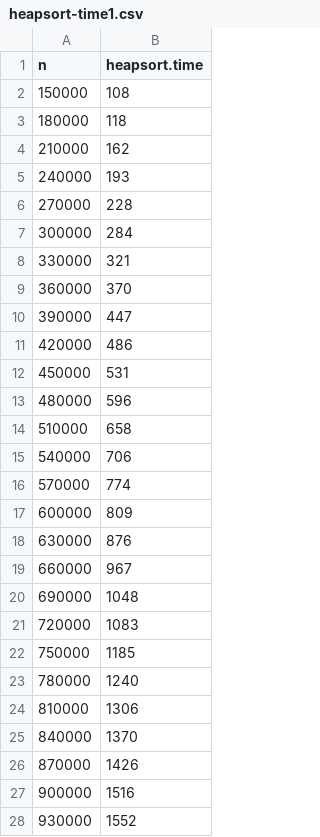
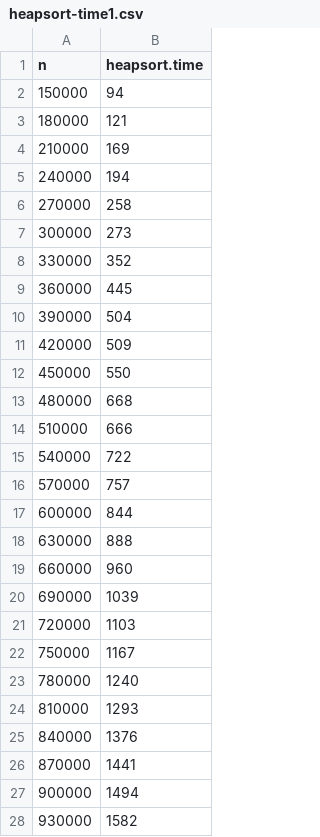
Before and after one commit to alexMCTeng/CSE247-Data-Structure-and-Algorithms-WUSTL, a CSV file: outputs/heapsort-time1.csv, drawn as a sheet; only a part is shown; the diff covers the shown part only.

Commit message:
outputs.

```diff
--- a/outputs/heapsort-time1.csv
+++ b/outputs/heapsort-time1.csv
@@ -1,28 +1,28 @@
 n,heapsort.time
-150000,108
-180000,118
-210000,162
-240000,193
-270000,228
-300000,284
-330000,321
-360000,370
-390000,447
-420000,486
-450000,531
-480000,596
-510000,658
-540000,706
-570000,774
-600000,809
-630000,876
-660000,967
-690000,1048
-720000,1083
-750000,1185
+150000,94
+180000,121
+210000,169
+240000,194
+270000,258
+300000,273
+330000,352
+360000,445
+390000,504
+420000,509
+450000,550
+480000,668
+510000,666
+540000,722
+570000,757
+600000,844
+630000,888
+660000,960
+690000,1039
+720000,1103
+750000,1167
 780000,1240
-810000,1306
-840000,1370
-870000,1426
-900000,1516
-930000,1552
+810000,1293
+840000,1376
+870000,1441
+900000,1494
+930000,1582
```
Also changed, not shown: 18 edited cells elsewhere in this file, outputs/heapsort-ticks1.csv, 7 other files.
